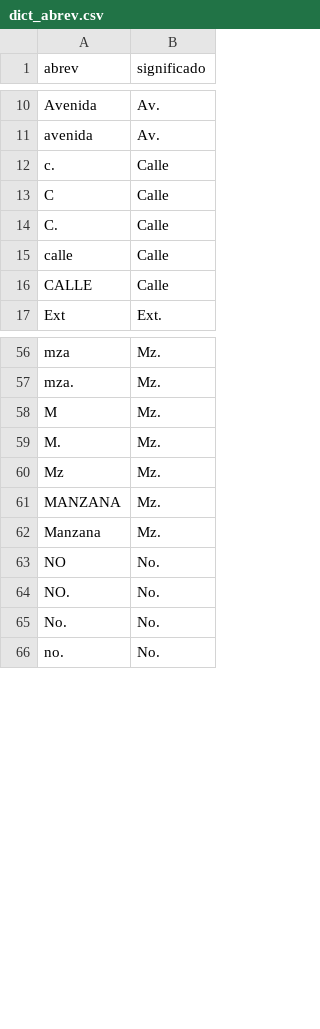
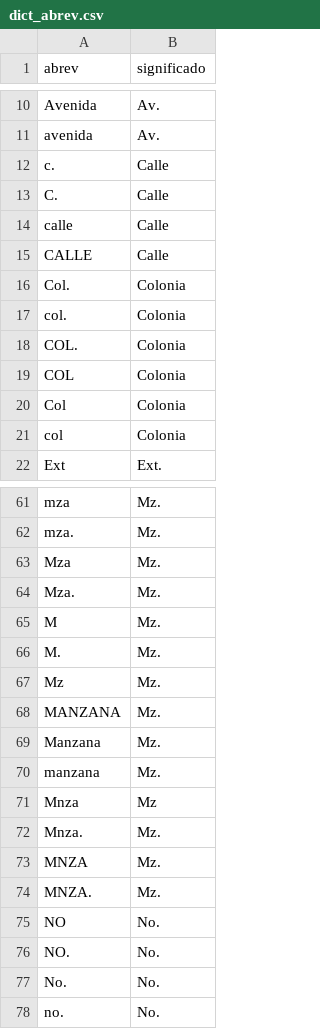
Before and after one commit to epsilondenso/Limpiador-direcciones, a CSV file: datos/dictionaries/dict_abrev.csv, drawn as a sheet; only a part is shown, gaps mark what is left out.

```diff
--- a/datos/dictionaries/dict_abrev.csv
+++ b/datos/dictionaries/dict_abrev.csv
@@ -12,3 +12,2 @@ avenida,Av.
 c.,Calle
-C,Calle
 C.,Calle
@@ -16,2 +15,8 @@ calle,Calle
 CALLE,Calle
+Col.,Colonia
+col.,Colonia
+COL.,Colonia
+COL,Colonia
+Col,Colonia
+col,Colonia
 Ext,Ext.
@@ -57,2 +62,4 @@ mza,Mz.
 mza.,Mz.
+Mza,Mz.
+Mza.,Mz.
 M,Mz.
@@ -62,2 +69,7 @@ MANZANA,Mz.
 Manzana,Mz.
+manzana,Mz.
+Mnza,Mz
+Mnza.,Mz.
+MNZA,Mz.
+MNZA.,Mz.
 NO, No.
```
Also changed, not shown: 2 other files.
